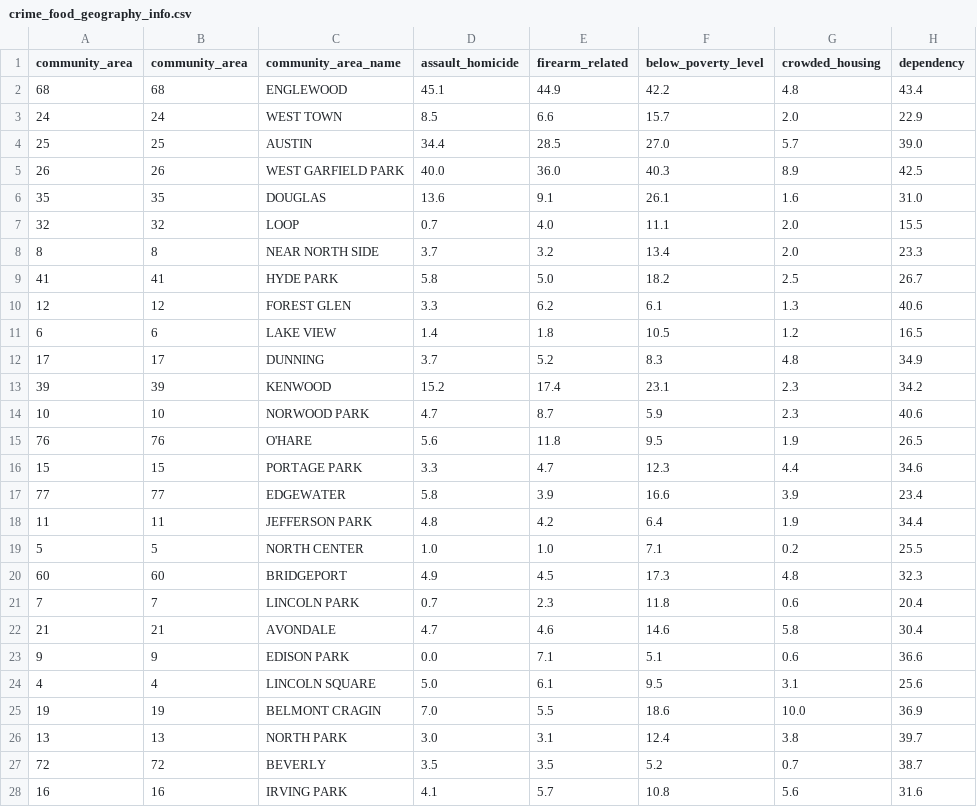
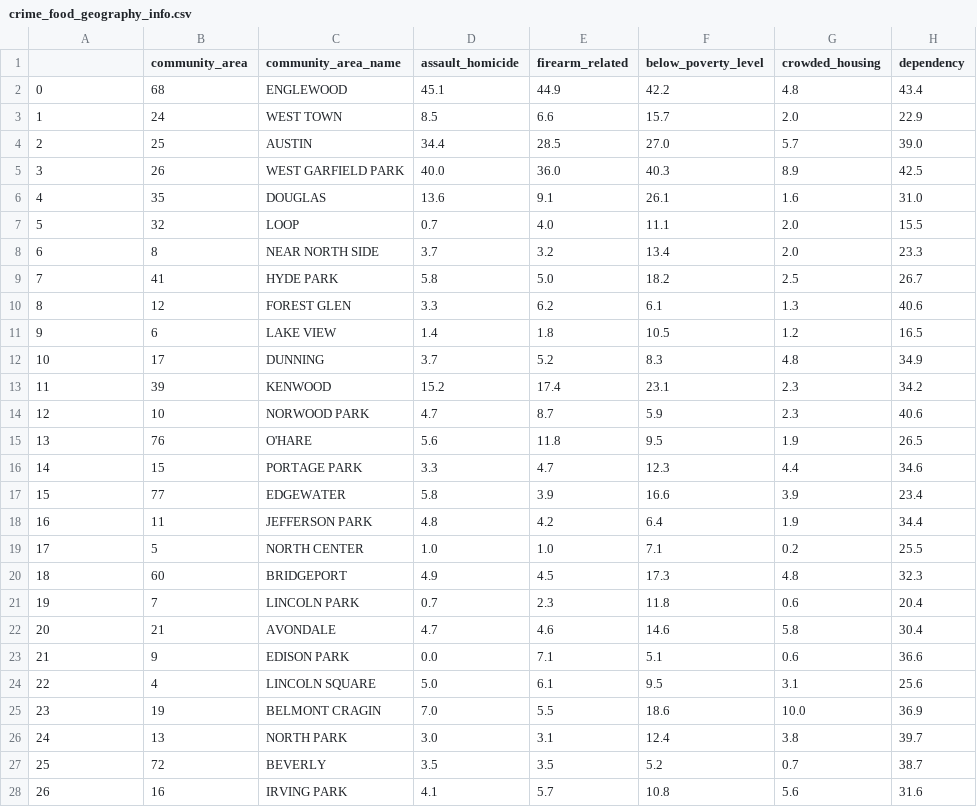
Before and after one commit to jcvincentliu/CAPP122-Project-Food_in_the_Hood, a CSV file: data/crime_food_geography_info.csv, drawn as a sheet; only a part is shown; the diff covers the shown part only; the diff names each change by its address in the sheet, - before the commit and + after, or states it on an @@ line.

Commit message:
THE final and cumulative dataset (ver II)

```diff
--- a/data/crime_food_geography_info.csv
+++ b/data/crime_food_geography_info.csv
-A1: community_area
+A1: (empty)
-A2: 68
+A2: 0
-A3: 24
+A3: 1
-A4: 25
+A4: 2
-A5: 26
+A5: 3
-A6: 35
+A6: 4
-A7: 32
+A7: 5
-A8: 8
+A8: 6
-A9: 41
+A9: 7
-A10: 12
+A10: 8
-A11: 6
+A11: 9
-A12: 17
+A12: 10
-A13: 39
+A13: 11
-A14: 10
+A14: 12
-A15: 76
+A15: 13
-A16: 15
+A16: 14
-A17: 77
+A17: 15
-A18: 11
+A18: 16
-A19: 5
+A19: 17
-A20: 60
+A20: 18
-A21: 7
+A21: 19
-A22: 21
+A22: 20
-A23: 9
+A23: 21
-A24: 4
+A24: 22
-A25: 19
+A25: 23
-A26: 13
+A26: 24
-A27: 72
+A27: 25
-A28: 16
+A28: 26
```
Also changed, not shown: 44 edited cells elsewhere in this file.
